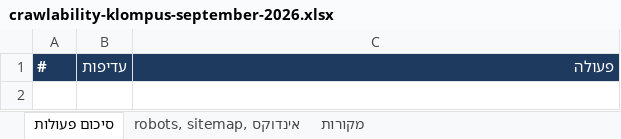
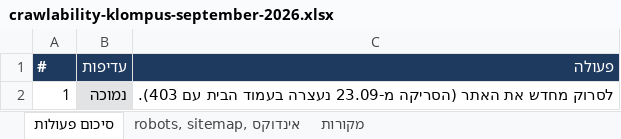
Before and after one commit to nadavon6-ops/seo-reports, an Excel workbook: public/crawlability-klompus-september-2026.xlsx, sheet סיכום פעולות, drawn as a sheet; values as stored, in another font and other column widths than the file's, no borders; the diff names each change by its address in the sheet, - before the commit and + after, or states it on an @@ line.

```diff
--- a/public/crawlability-klompus-september-2026.xlsx (sheet סיכום פעולות)
+++ b/public/crawlability-klompus-september-2026.xlsx (sheet סיכום פעולות)
+row 2: 1 | נמוכה | לסרוק מחדש את האתר (הסריקה מ-23.09 נעצרה בעמוד הבית עם 403).
```
Also changed, not shown: public/crawlability-bespirit-september-2026.xlsx, public/crawlability-experis-september-2026.xlsx, 52 other files.
